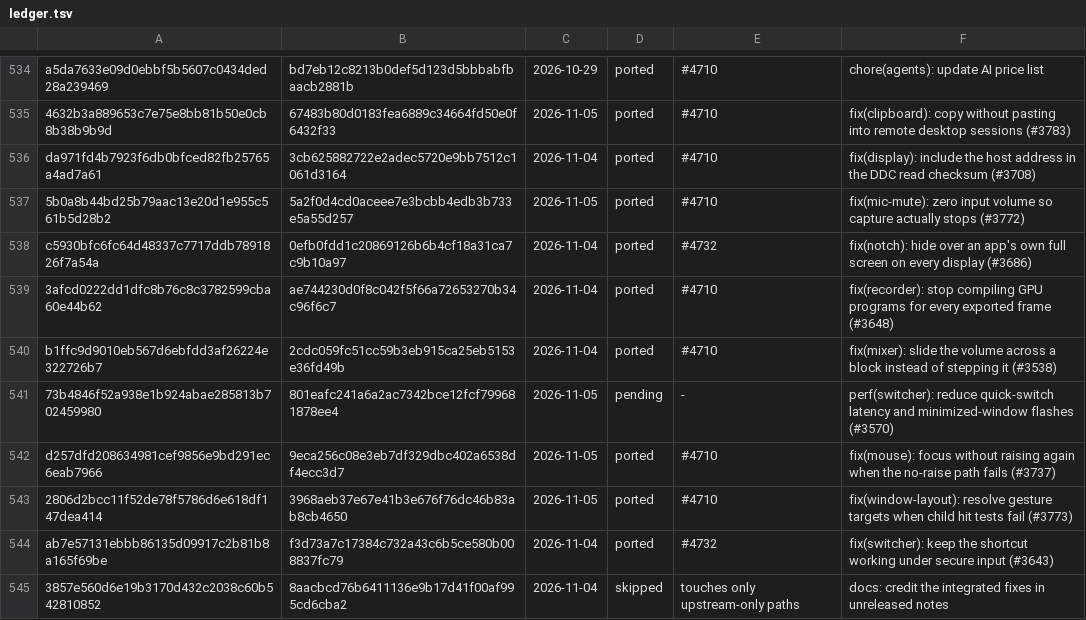
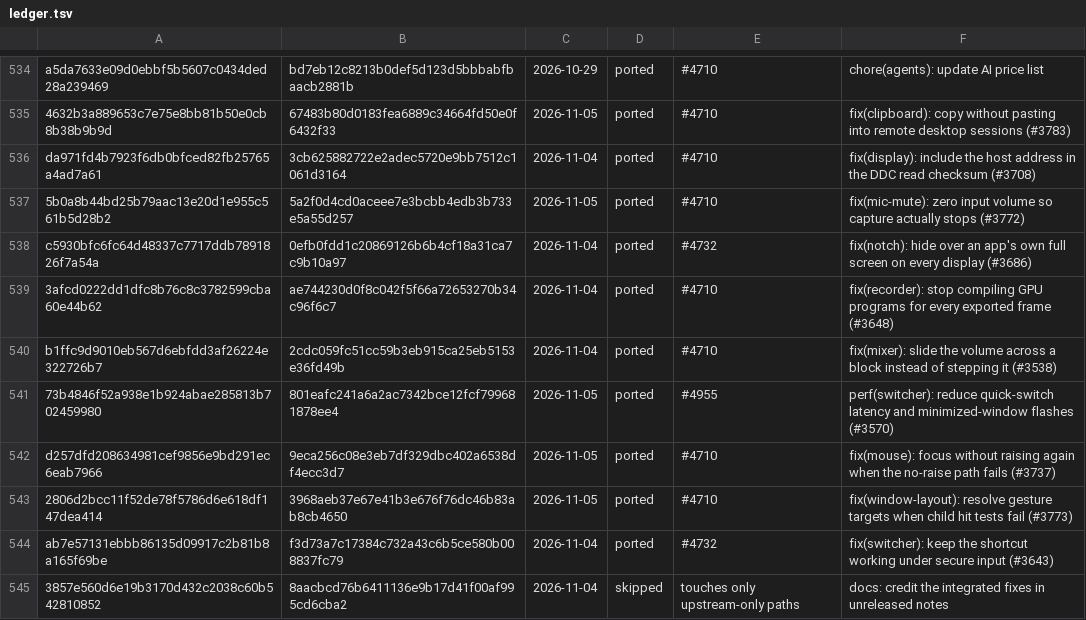
Before and after one commit to VitruvianSoftware/vitruvian-atrium, a TSV file: upstream/ledger.tsv, drawn as a sheet; only a part is shown, gaps mark what is left out.

```diff
--- a/upstream/ledger.tsv
+++ b/upstream/ledger.tsv
@@ -540,3 +540,3 @@ c5930bfc6fc64d48337c7717ddb7891826f7a54a	0efb0fdd1c20869126b6b4cf18a31ca7c9b10a9
 b1ffc9d9010eb567d6ebfdd3af26224e322726b7	2cdc059fc51cc59b3eb915ca25eb5153e36fd49b	2026-11-04	ported	#4710	fix(mixer): slide the volume across a block instead of stepping it (#3538)
-73b4846f52a938e1b924abae285813b702459980	801eafc241a6a2ac7342bce12fcf799681878ee4	2026-11-05	pending	-	perf(switcher): reduce quick-switch latency and minimized-window flashes (#3570)
+73b4846f52a938e1b924abae285813b702459980	801eafc241a6a2ac7342bce12fcf799681878ee4	2026-11-05	ported	#4955	perf(switcher): reduce quick-switch latency and minimized-window flashes (#3570)
 d257dfd208634981cef9856e9bd291ec6eab7966	9eca256c08e3eb7df329dbc402a6538df4ecc3d7	2026-11-05	ported	#4710	fix(mouse): focus without raising again when the no-raise path fails (#3737)
```
Also changed, not shown: 13 other files.
